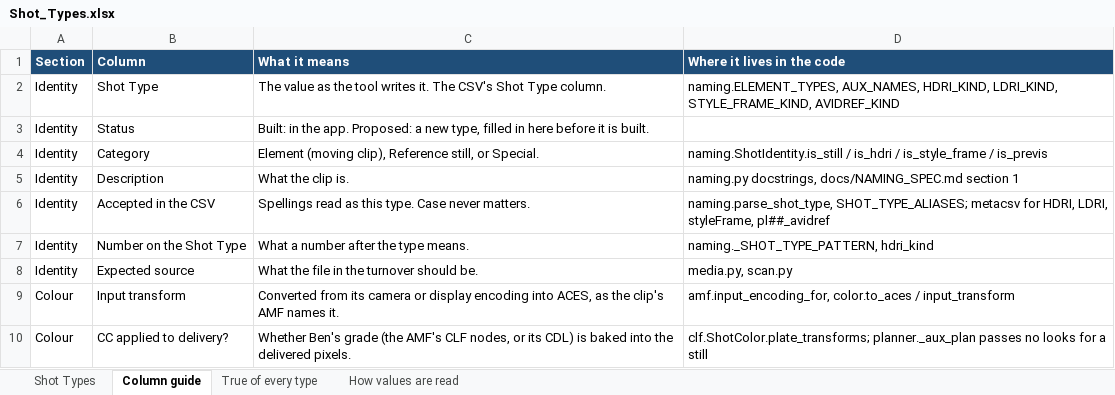
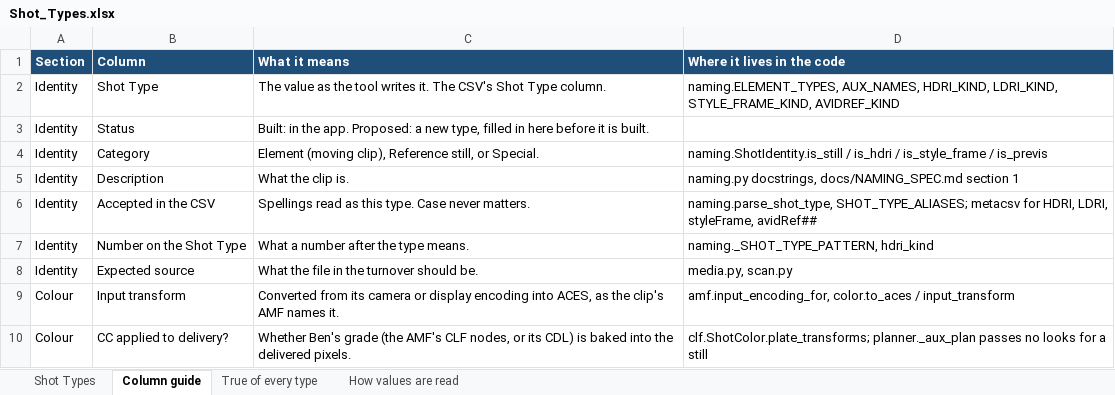
Before and after one commit to shango/ProIngest, an Excel workbook: docs/Shot_Types.xlsx, sheet Column guide, drawn as a sheet; only a part is shown; values as stored, in another font and other column widths than the file's, no borders; the diff names each change by its address in the sheet, - before the commit and + after, or states it on an @@ line.

```diff
--- a/docs/Shot_Types.xlsx (sheet Column guide)
+++ b/docs/Shot_Types.xlsx (sheet Column guide)
-D6 (Where it lives in the code): …LDRI, styleFrame, pl##_avidref
+D6 (Where it lives in the code): …LDRI, styleFrame, avidRef##
```
Also changed, not shown: sheet Shot Types, sheet How values are read, sheet True of every type, 18 other files.
